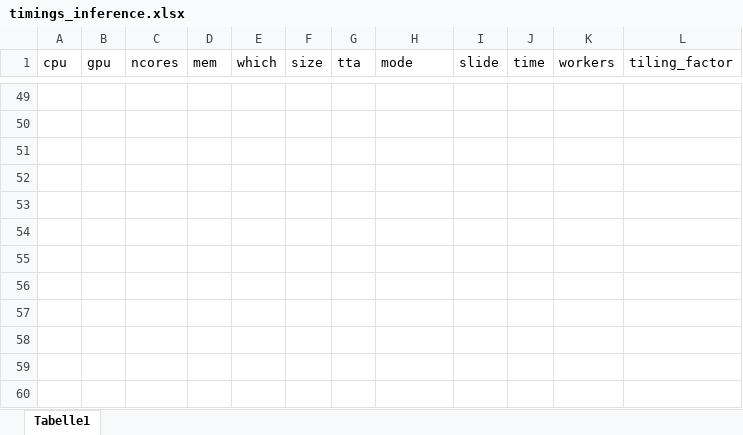
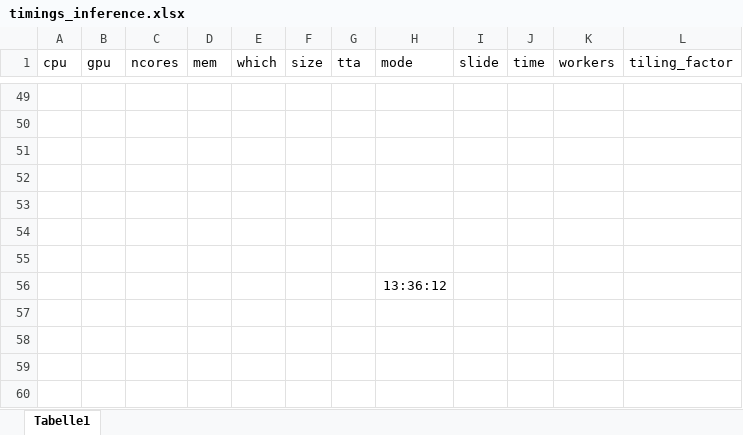
Before and after one commit to digitalpathologybern/hover_next_train, an Excel workbook: results_experiments/timings/timings_inference.xlsx, sheet Tabelle1, drawn as a sheet; only a part is shown, gaps mark what is left out; values as stored, in another font and other column widths than the file's, no borders; the diff covers the shown part only; the diff names each change by its address in the sheet, - before the commit and + after, or states it on an @@ line.

```diff
--- a/results_experiments/timings/timings_inference.xlsx (sheet Tabelle1)
+++ b/results_experiments/timings/timings_inference.xlsx (sheet Tabelle1)
-H56 (mode): (empty)
+H56 (mode): 13:36:12
```
Also changed, not shown: 29 added rows elsewhere in this sheet, 5 other files.
